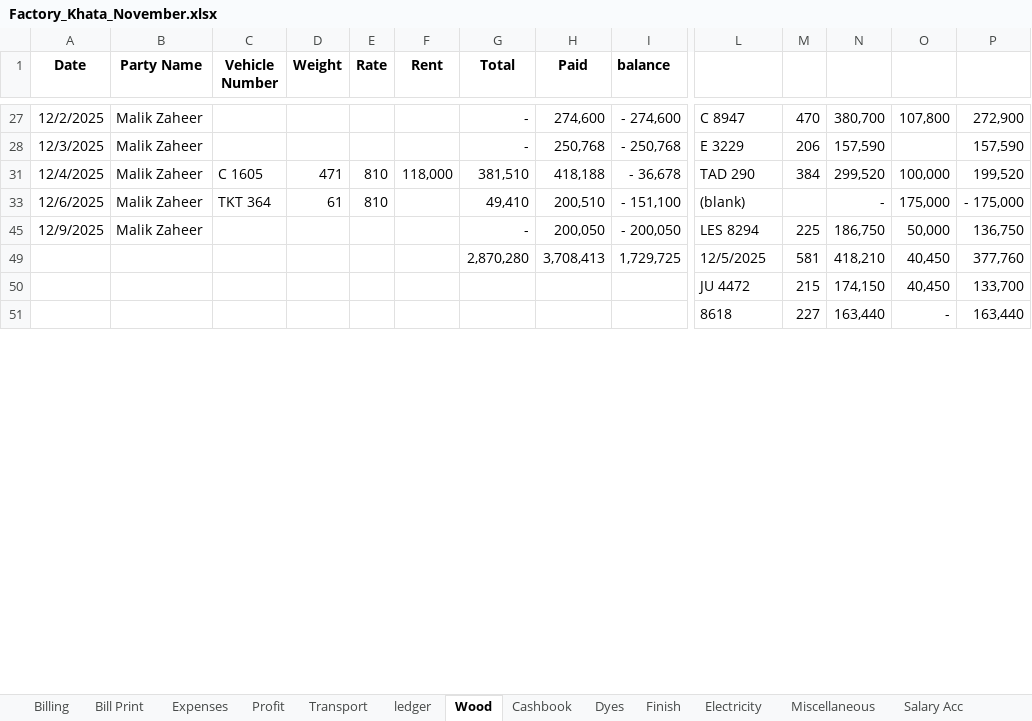
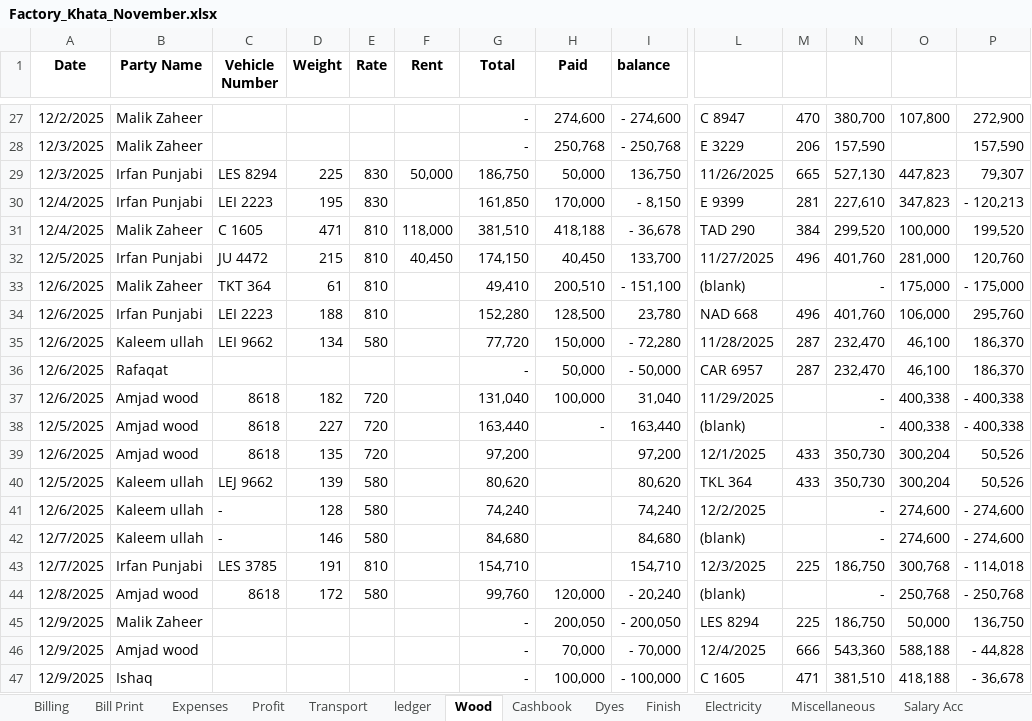
Before and after one commit to omerrazzaq4/AlHamd_Nov, an Excel workbook: Factory_Khata_November.xlsx, sheet Wood, drawn as a sheet; only a part is shown, gaps mark what is left out; values as stored, in another font and other column widths than the file's, no borders; charts and pictures and table styles not drawn; removed rows and columns are numbered as before the commit, all else as after; rows hold the shown columns only; the diff covers the shown part only; the diff names each change by its address in the sheet, - before the commit and + after, or states it on an @@ line.

Commit message:
Add files via upload

```diff
--- a/Factory_Khata_November.xlsx (sheet Wood)
+++ b/Factory_Khata_November.xlsx (sheet Wood)
@@ row 29 unhidden: 12/3/2025 | Irfan Punjabi | LES 8294 | 225 | 830 | 50,000 | 186,750 | 50,000 | 136,750 | 11/26/2025 | 665 | 527,130 | 447,823 | 79,307 @@
@@ row 30 unhidden: 12/4/2025 | Irfan Punjabi | LEI 2223 | 195 | 830 |  | 161,850 | 170,000 | - 8,150 | E 9399 | 281 | 227,610 | 347,823 | - 120,213 @@
@@ row 32 unhidden: 12/5/2025 | Irfan Punjabi | JU 4472 | 215 | 810 | 40,450 | 174,150 | 40,450 | 133,700 | 11/27/2025 | 496 | 401,760 | 281,000 | 120,760 @@
@@ row 34 unhidden: 12/6/2025 | Irfan Punjabi | LEI 2223 | 188 | 810 |  | 152,280 | 128,500 | 23,780 | NAD 668 | 496 | 401,760 | 106,000 | 295,760 @@
@@ row 35 unhidden: 12/6/2025 | Kaleem ullah | LEI 9662 | 134 | 580 |  | 77,720 | 150,000 | - 72,280 | 11/28/2025 | 287 | 232,470 | 46,100 | 186,370 @@
@@ row 36 unhidden: 12/6/2025 | Rafaqat |  |  |  |  | - | 50,000 | - 50,000 | CAR 6957 | 287 | 232,470 | 46,100 | 186,370 @@
@@ row 37 unhidden: 12/6/2025 | Amjad wood | 8618 | 182 | 720 |  | 131,040 | 100,000 | 31,040 | 11/29/2025 |  | - | 400,338 | - 400,338 @@
@@ row 38 unhidden: 12/5/2025 | Amjad wood | 8618 | 227 | 720 |  | 163,440 | - | 163,440 | (blank) |  | - | 400,338 | - 400,338 @@
@@ row 39 unhidden: 12/6/2025 | Amjad wood | 8618 | 135 | 720 |  | 97,200 |  | 97,200 | 12/1/2025 | 433 | 350,730 | 300,204 | 50,526 @@
@@ row 40 unhidden: 12/5/2025 | Kaleem ullah | LEJ 9662 | 139 | 580 |  | 80,620 |  | 80,620 | TKL 364 | 433 | 350,730 | 300,204 | 50,526 @@
@@ row 41 unhidden: 12/6/2025 | Kaleem ullah | - | 128 | 580 |  | 74,240 |  | 74,240 | 12/2/2025 |  | - | 274,600 | - 274,600 @@
@@ row 42 unhidden: 12/7/2025 | Kaleem ullah | - | 146 | 580 |  | 84,680 |  | 84,680 | (blank) |  | - | 274,600 | - 274,600 @@
@@ row 43 unhidden: 12/7/2025 | Irfan Punjabi | LES 3785 | 191 | 810 |  | 154,710 |  | 154,710 | 12/3/2025 | 225 | 186,750 | 300,768 | - 114,018 @@
+row 44: 12/8/2025 | Amjad wood | 8618 | 172 | 580 |  | 99,760 | 120,000 | - 20,240 | (blank) |  | - | 250,768 | - 250,768
-row 49:  |  |  |  |  |  | 2,870,280 | 3,708,413 | 1,729,725 | 12/5/2025 | 581 | 418,210 | 40,450 | 377,760
-row 50:  |  |  |  |  |  |  |  |  | JU 4472 | 215 | 174,150 | 40,450 | 133,700
-row 51:  |  |  |  |  |  |  |  |  | 8618 | 227 | 163,440 | - | 163,440
@@ row 46 unhidden: 12/9/2025 | Amjad wood |  |  |  |  | - | 70,000 | - 70,000 | 12/4/2025 | 666 | 543,360 | 588,188 | - 44,828 @@
@@ row 47 unhidden: 12/9/2025 | Ishaq |  |  |  |  | - | 100,000 | - 100,000 | C 1605 | 471 | 381,510 | 418,188 | - 36,678 @@
```
Also changed, not shown: 14 added rows, 5 removed rows, 11 hidden or unhidden rows and 6 edited cells elsewhere in this sheet, sheet Cashbook, sheet Billing, sheet ledger, sheet pivot, sheet Profit, sheet Balance, 3 more sheets, formulas that keep their value, hidden cells, charts or pictures.
